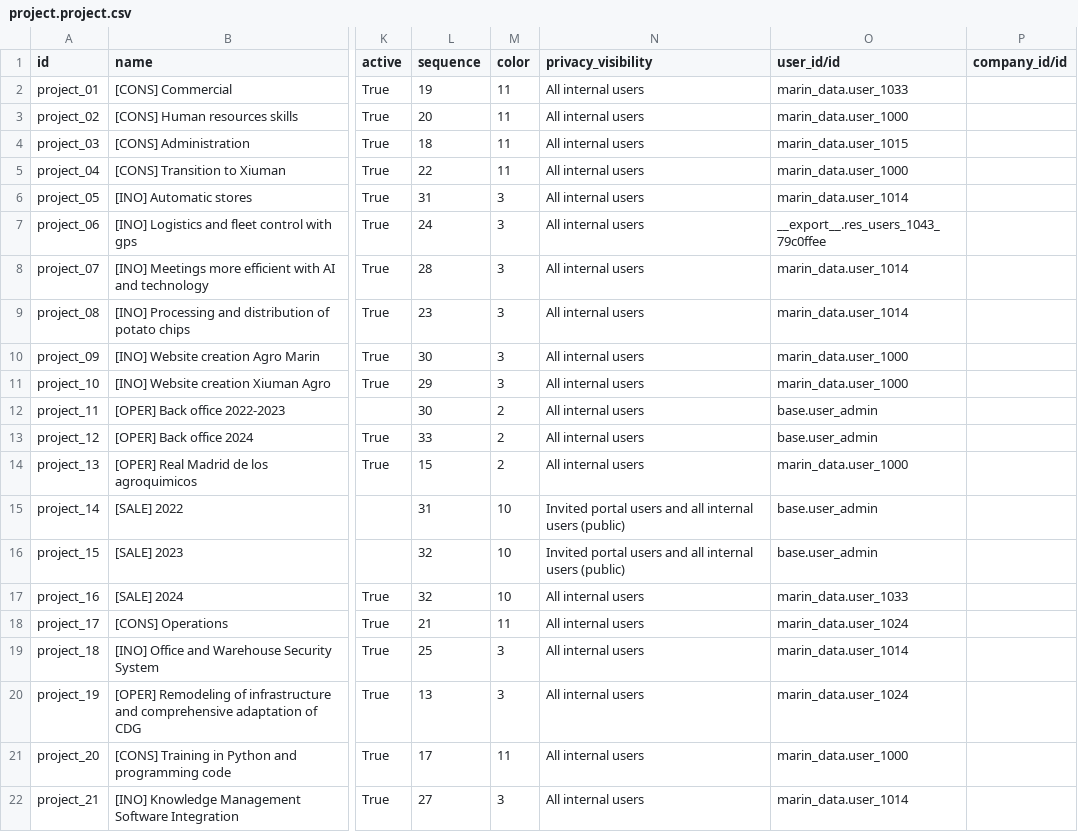
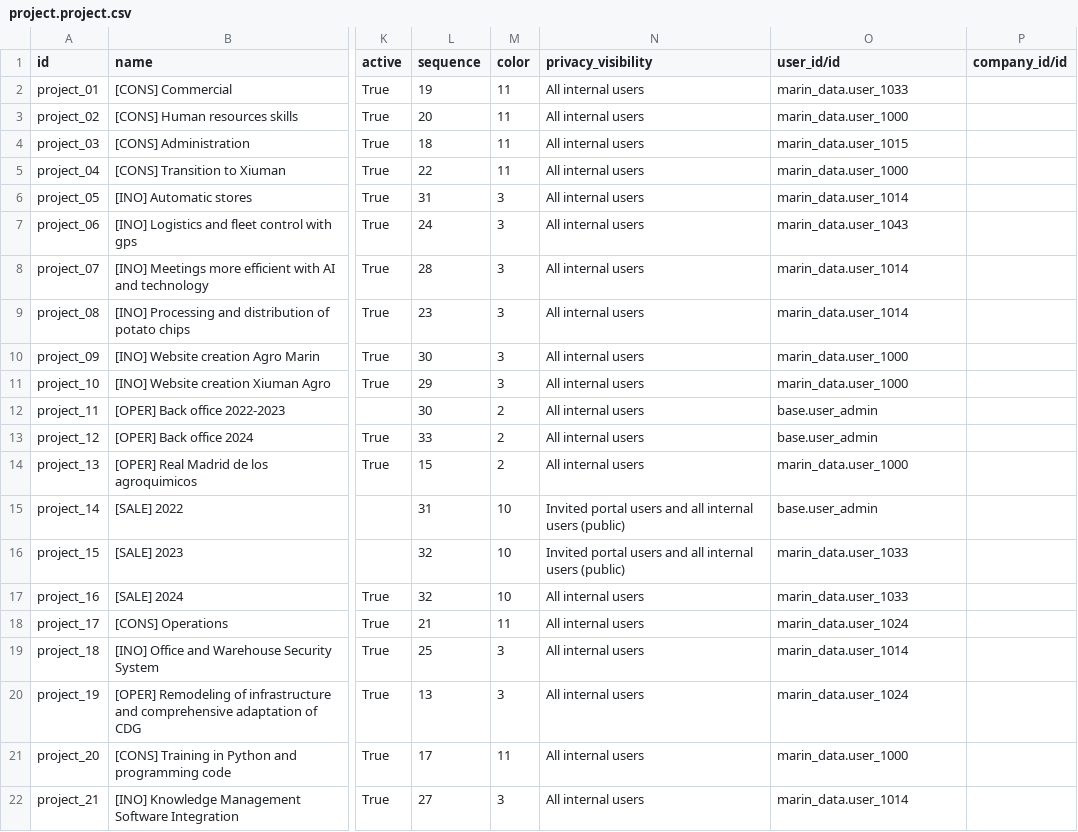
Before and after one commit to robertoCabreraAgro/addons_custom, a CSV file: marin_data/data/project.project.csv, drawn as a sheet; only a part is shown, gaps mark what is left out; the diff names each change by its address in the sheet, - before the commit and + after, or states it on an @@ line.

```diff
--- a/marin_data/data/project.project.csv
+++ b/marin_data/data/project.project.csv
-O7 (user_id/id): __export__.res_users_1043_79c0ffee
+O7 (user_id/id): marin_data.user_1043
-O16 (user_id/id): base.user_admin
+O16 (user_id/id): marin_data.user_1033
```
Also changed, not shown: marin_data/data/hr.contract.csv, marin_data/data/hr.employee.csv.
